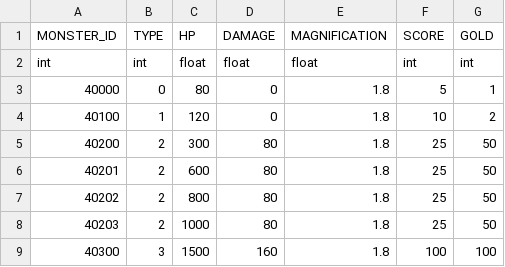
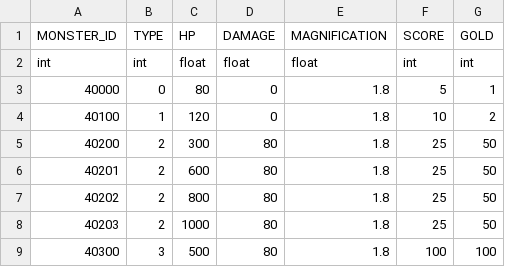
Before and after one commit to rlawlgns3433/CosmosGuardian, a CSV file: Assets/Resources/DataTables/MONSTER_TABLE.csv, drawn as a sheet.

```diff
--- a/Assets/Resources/DataTables/MONSTER_TABLE.csv
+++ b/Assets/Resources/DataTables/MONSTER_TABLE.csv
@@ -8,2 +8,2 @@ int,int,float,float,float,int,int
 40203,2,1000,80,1.8,25,50
-40300,3,1500,160,1.8,100,100
+40300,3,500,80,1.8,100,100
```
Also changed, not shown: Assets/Resources/DataTables/CHARACTER_TABLE.csv, Assets/Resources/DataTables/OptionTable.csv, 3 other files.
